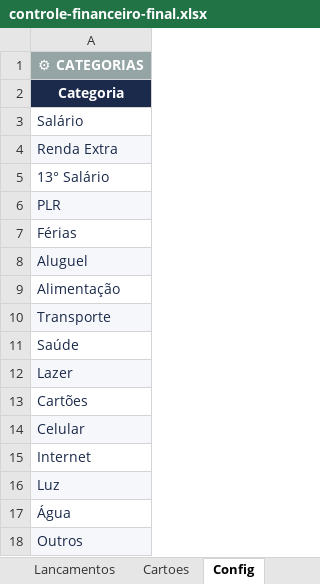
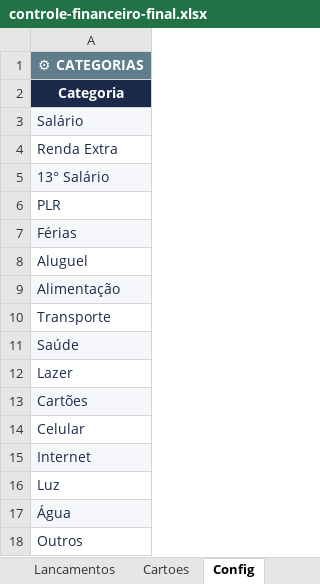
Before and after one commit to Willian7777/repository-test, an Excel workbook: controle-financeiro-final.xlsx, sheet Config, drawn as a sheet; values as stored, in another font and other column widths than the file's, no borders; the diff names each change by its address in the sheet, - before the commit and + after, or states it on an @@ line.

```diff
--- a/controle-financeiro-final.xlsx (sheet Config)
+++ b/controle-financeiro-final.xlsx (sheet Config)
-A1 fill: #95A5A6
+A1 fill: #607D8B
-A3 fill: none
+A3 fill: #F5F7FA
-A4 fill: #F5F7FA
+A4 fill: none
-A5 fill: none
+A5 fill: #F5F7FA
-A6 fill: #F5F7FA
+A6 fill: none
-A7 fill: none
+A7 fill: #F5F7FA
-A8 fill: #F5F7FA
+A8 fill: none
-A9 fill: none
+A9 fill: #F5F7FA
-A10 fill: #F5F7FA
+A10 fill: none
-A11 fill: none
+A11 fill: #F5F7FA
-A12 fill: #F5F7FA
+A12 fill: none
-A13 fill: none
+A13 fill: #F5F7FA
-A14 fill: #F5F7FA
+A14 fill: none
-A15 fill: none
+A15 fill: #F5F7FA
-A16 fill: #F5F7FA
+A16 fill: none
-A17 fill: none
+A17 fill: #F5F7FA
-A18 fill: #F5F7FA
+A18 fill: none
```
Also changed, not shown: sheet Resumo Anual, sheet Dashboard, hidden cells, 1 other file.
